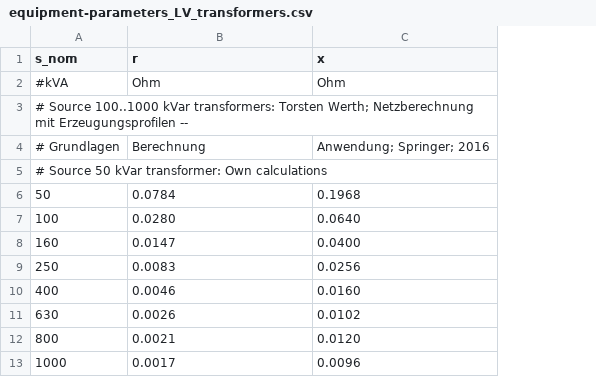
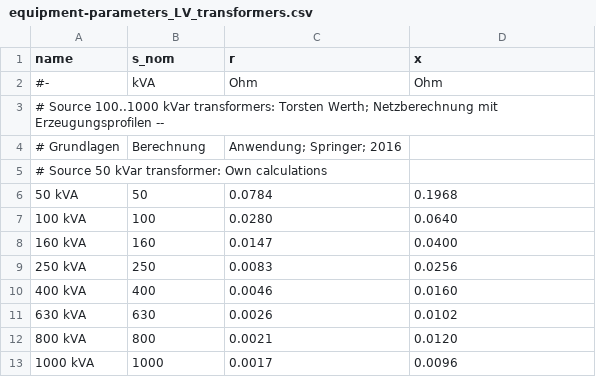
Before and after one commit to openego/eDisGo, a CSV file: edisgo/equipment/equipment-parameters_LV_transformers.csv, drawn as a sheet; removed rows and columns are numbered as before the commit, all else as after; the diff names each change by its address in the sheet, - before the commit and + after, or states it on an @@ line.

Commit message:
add name col to eq. data, rename internal config

```diff
--- a/edisgo/equipment/equipment-parameters_LV_transformers.csv
+++ b/edisgo/equipment/equipment-parameters_LV_transformers.csv
+column A (name), rows 2-3: #- | # Source 100..1000 kVar transformers: Torsten Werth; Netzberechnung mit Erzeugungsprofilen --; rows 5-13: # Source 50 kVar transformer: Own calculations | 50 kVA | 100 kVA | 160 kVA | 250 kVA | 400 kVA | 630 kVA | 800 kVA | 1000 kVA
-B2 (s_nom): #kVA
+B2 (s_nom): kVA
-B3 (s_nom): # Source 100..1000 kVar transformers: Torsten Werth; Netzberechnung mit Erzeugungsprofilen --
+B3 (s_nom): (empty)
-row 4: # Grundlagen | Berechnung | Anwendung; Springer; 2016
+row 4: # Grundlagen | Berechnung | Anwendung; Springer; 2016
-B5 (s_nom): # Source 50 kVar transformer: Own calculations
+B5 (s_nom): (empty)
```
Also changed, not shown: 5 other files.
